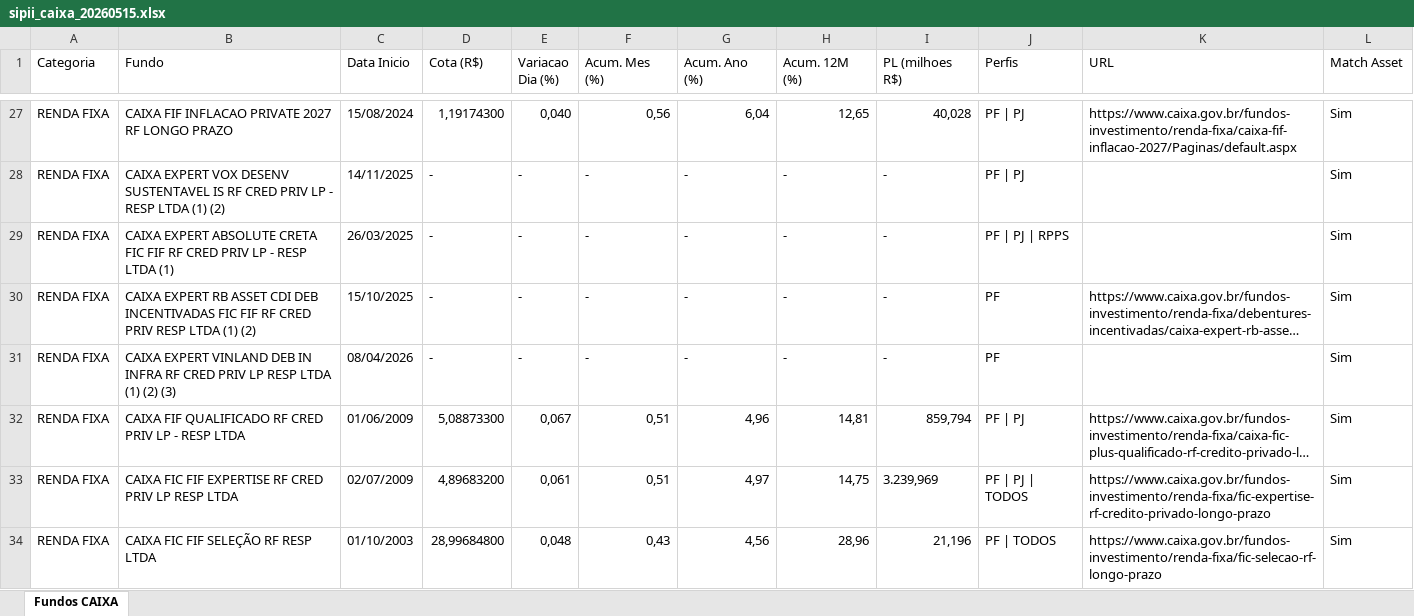
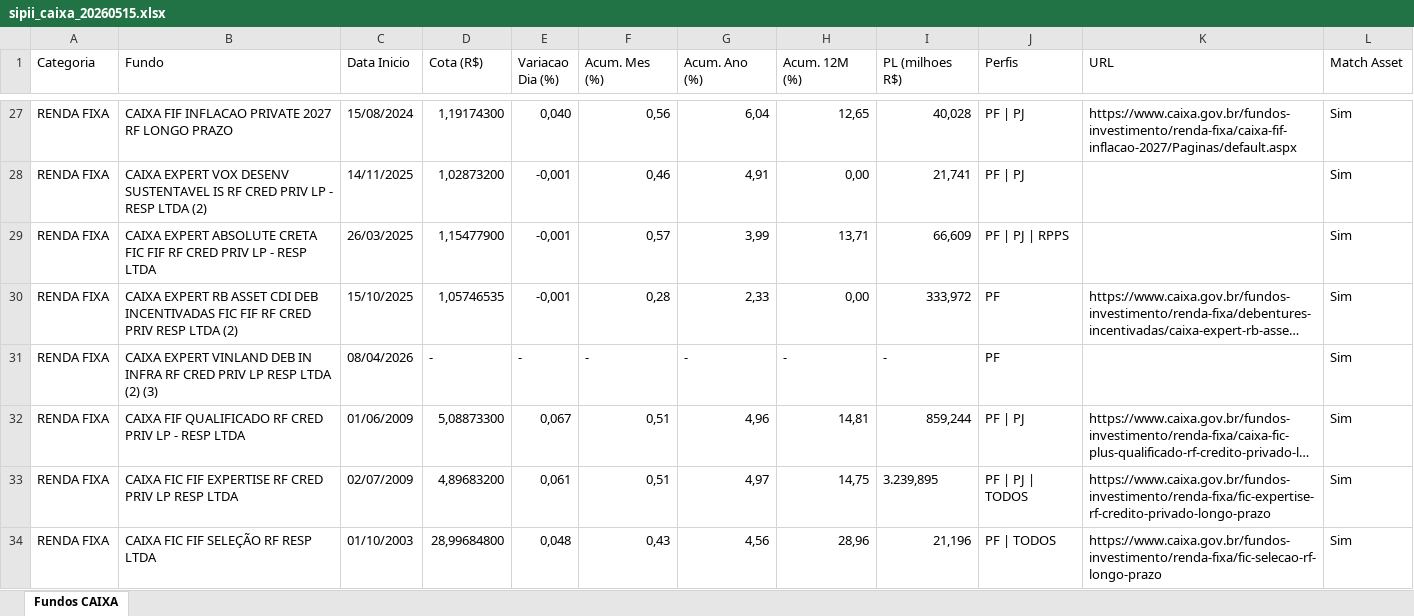
Before and after one commit to eltonprivatebanker/catalogo-fundos-caixa-v2, an Excel workbook: sipii_caixa_20260515.xlsx, sheet Fundos CAIXA, drawn as a sheet; only a part is shown, gaps mark what is left out; long unchanged cells end in …; values as stored, in another font and other column widths than the file's, no cell formats; the diff covers the shown part only; the diff names each change by its address in the sheet, - before the commit and + after, or states it on an @@ line.

```diff
--- a/sipii_caixa_20260515.xlsx (sheet Fundos CAIXA)
+++ b/sipii_caixa_20260515.xlsx (sheet Fundos CAIXA)
-B28 (Fundo): …RESP LTDA (1) (2)
+B28 (Fundo): …RESP LTDA (2)
-D28 (Cota (R$)): -
+D28 (Cota (R$)): 1,02873200
-E28:E30 (Variacao Dia (%)): -
+E28:E30 (Variacao Dia (%)): -0,001
-F28 (Acum. Mes (%)): -
+F28 (Acum. Mes (%)): 0,46
-G28 (Acum. Ano (%)): -
+G28 (Acum. Ano (%)): 4,91
-H28 (Acum. 12M (%)): -
+H28 (Acum. 12M (%)): 0,00
-I28 (PL (milhoes R$)): -
+I28 (PL (milhoes R$)): 21,741
-B29 (Fundo): …RESP LTDA (1)
+B29 (Fundo): …RESP LTDA
-D29 (Cota (R$)): -
+D29 (Cota (R$)): 1,15477900
-F29 (Acum. Mes (%)): -
+F29 (Acum. Mes (%)): 0,57
-G29 (Acum. Ano (%)): -
+G29 (Acum. Ano (%)): 3,99
-H29 (Acum. 12M (%)): -
+H29 (Acum. 12M (%)): 13,71
-I29 (PL (milhoes R$)): -
+I29 (PL (milhoes R$)): 66,609
-B30 (Fundo): …RESP LTDA (1) (2)
+B30 (Fundo): …RESP LTDA (2)
-D30 (Cota (R$)): -
+D30 (Cota (R$)): 1,05746535
-F30 (Acum. Mes (%)): -
+F30 (Acum. Mes (%)): 0,28
-G30 (Acum. Ano (%)): -
+G30 (Acum. Ano (%)): 2,33
-H30 (Acum. 12M (%)): -
+H30 (Acum. 12M (%)): 0,00
-I30 (PL (milhoes R$)): -
+I30 (PL (milhoes R$)): 333,972
-B31 (Fundo): …RESP LTDA (1) (2) (3)
+B31 (Fundo): …RESP LTDA (2) (3)
-I32 (PL (milhoes R$)): 859,794
+I32 (PL (milhoes R$)): 859,244
-I33 (PL (milhoes R$)): 3.239,969
+I33 (PL (milhoes R$)): 3.239,895
```
Also changed, not shown: 245 edited cells elsewhere in this sheet, cell formats, 5 other files.
